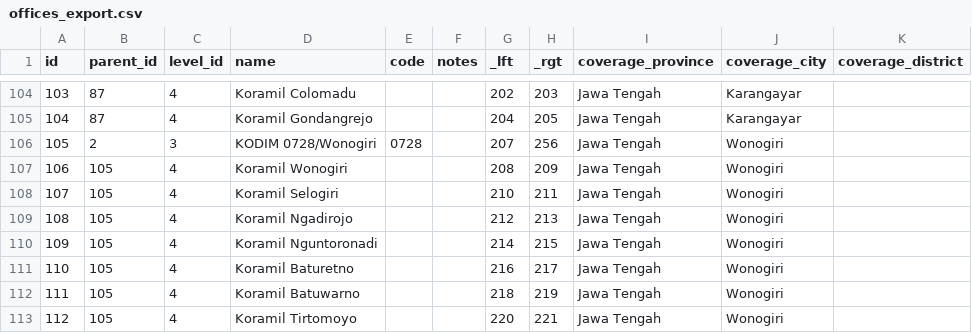
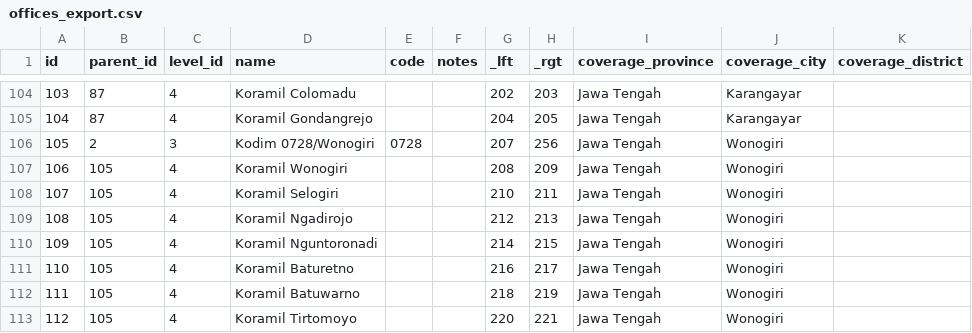
Before and after one commit to satriyop/lapju, a CSV file: database/seeders/data/offices_export.csv, drawn as a sheet; only a part is shown, gaps mark what is left out.

Commit message:
add project count in dashboard filter, minor fix csv office data

```diff
--- a/database/seeders/data/offices_export.csv
+++ b/database/seeders/data/offices_export.csv
@@ -105,3 +105,3 @@ id,parent_id,level_id,name,code,notes,_lft,_rgt,coverage_province,coverage_city,
 104,87,4,"Koramil Gondangrejo",,,204,205,"Jawa Tengah",Karangayar,
-105,2,3,"KODIM 0728/Wonogiri",0728,,207,256,"Jawa Tengah",Wonogiri,
+105,2,3,"Kodim 0728/Wonogiri",0728,,207,256,"Jawa Tengah",Wonogiri,
 106,105,4,"Koramil Wonogiri",,,208,209,"Jawa Tengah",Wonogiri,
```
Also changed, not shown: 1 other file.
